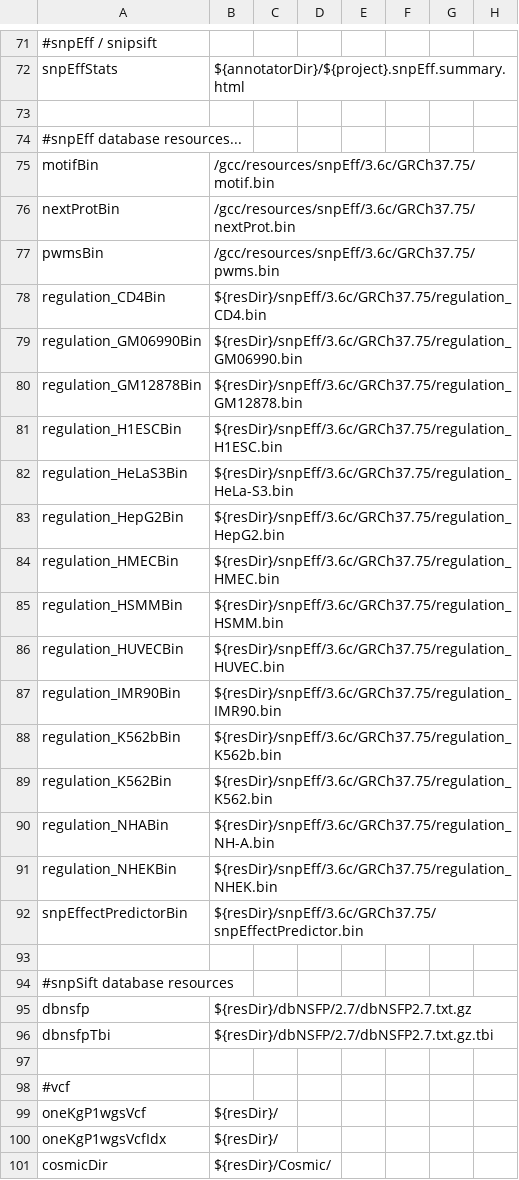
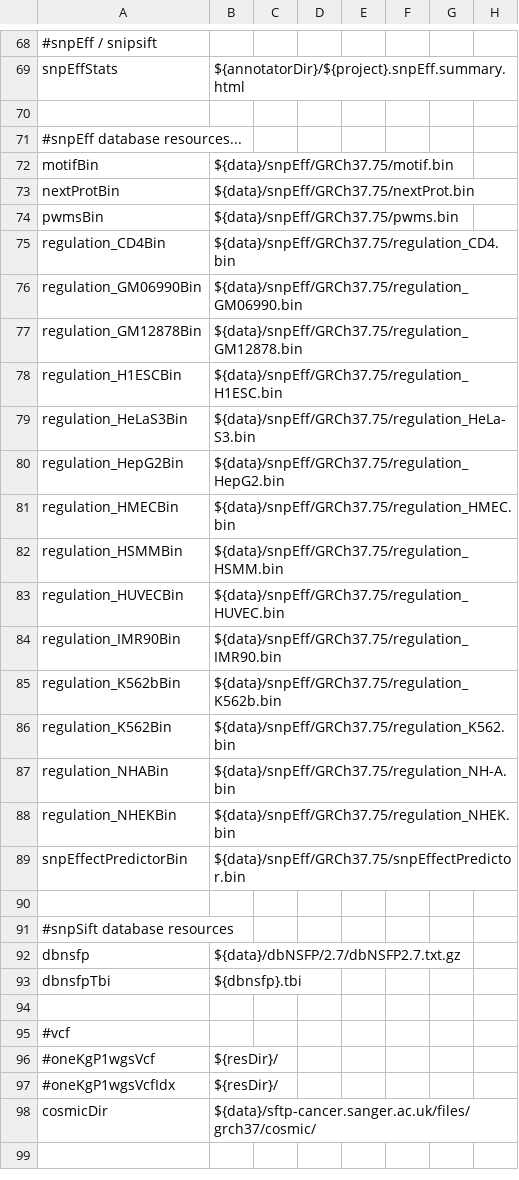
Before and after one commit to mmterpstra/molgenis-c5-TumorNormal, a CSV file: parameters.csv, drawn as a sheet; only a part is shown, gaps mark what is left out; the diff covers the shown part only.

```diff
--- a/parameters.csv
+++ b/parameters.csv
@@ -74,28 +71,29 @@ snpEffStats,${annotatorDir}/${project}.snpEff.summary.html
 #snpEff database resources...
-motifBin,/gcc/resources/snpEff/3.6c/GRCh37.75/motif.bin
-nextProtBin,/gcc/resources/snpEff/3.6c/GRCh37.75/nextProt.bin
-pwmsBin,/gcc/resources/snpEff/3.6c/GRCh37.75/pwms.bin
-regulation_CD4Bin,${resDir}/snpEff/3.6c/GRCh37.75/regulation_CD4.bin
-regulation_GM06990Bin,${resDir}/snpEff/3.6c/GRCh37.75/regulation_GM06990.bin
-regulation_GM12878Bin,${resDir}/snpEff/3.6c/GRCh37.75/regulation_GM12878.bin
-regulation_H1ESCBin,${resDir}/snpEff/3.6c/GRCh37.75/regulation_H1ESC.bin
-regulation_HeLaS3Bin,${resDir}/snpEff/3.6c/GRCh37.75/regulation_HeLa-S3.bin
-regulation_HepG2Bin,${resDir}/snpEff/3.6c/GRCh37.75/regulation_HepG2.bin
-regulation_HMECBin,${resDir}/snpEff/3.6c/GRCh37.75/regulation_HMEC.bin
-regulation_HSMMBin,${resDir}/snpEff/3.6c/GRCh37.75/regulation_HSMM.bin
-regulation_HUVECBin,${resDir}/snpEff/3.6c/GRCh37.75/regulation_HUVEC.bin
-regulation_IMR90Bin,${resDir}/snpEff/3.6c/GRCh37.75/regulation_IMR90.bin
-regulation_K562bBin,${resDir}/snpEff/3.6c/GRCh37.75/regulation_K562b.bin
-regulation_K562Bin,${resDir}/snpEff/3.6c/GRCh37.75/regulation_K562.bin
-regulation_NHABin,${resDir}/snpEff/3.6c/GRCh37.75/regulation_NH-A.bin
-regulation_NHEKBin,${resDir}/snpEff/3.6c/GRCh37.75/regulation_NHEK.bin
-snpEffectPredictorBin,${resDir}/snpEff/3.6c/GRCh37.75/snpEffectPredictor.bin
+motifBin,${data}/snpEff/GRCh37.75/motif.bin
+nextProtBin,${data}/snpEff/GRCh37.75/nextProt.bin
+pwmsBin,${data}/snpEff/GRCh37.75/pwms.bin
+regulation_CD4Bin,${data}/snpEff/GRCh37.75/regulation_CD4.bin
+regulation_GM06990Bin,${data}/snpEff/GRCh37.75/regulation_GM06990.bin
+regulation_GM12878Bin,${data}/snpEff/GRCh37.75/regulation_GM12878.bin
+regulation_H1ESCBin,${data}/snpEff/GRCh37.75/regulation_H1ESC.bin
+regulation_HeLaS3Bin,${data}/snpEff/GRCh37.75/regulation_HeLa-S3.bin
+regulation_HepG2Bin,${data}/snpEff/GRCh37.75/regulation_HepG2.bin
+regulation_HMECBin,${data}/snpEff/GRCh37.75/regulation_HMEC.bin
+regulation_HSMMBin,${data}/snpEff/GRCh37.75/regulation_HSMM.bin
+regulation_HUVECBin,${data}/snpEff/GRCh37.75/regulation_HUVEC.bin
+regulation_IMR90Bin,${data}/snpEff/GRCh37.75/regulation_IMR90.bin
+regulation_K562bBin,${data}/snpEff/GRCh37.75/regulation_K562b.bin
+regulation_K562Bin,${data}/snpEff/GRCh37.75/regulation_K562.bin
+regulation_NHABin,${data}/snpEff/GRCh37.75/regulation_NH-A.bin
+regulation_NHEKBin,${data}/snpEff/GRCh37.75/regulation_NHEK.bin
+snpEffectPredictorBin,${data}/snpEff/GRCh37.75/snpEffectPredictor.bin
 
 #snpSift database resources
-dbnsfp,${resDir}/dbNSFP/2.7/dbNSFP2.7.txt.gz
-dbnsfpTbi,${resDir}/dbNSFP/2.7/dbNSFP2.7.txt.gz.tbi
+dbnsfp,${data}/dbNSFP/2.7/dbNSFP2.7.txt.gz
+dbnsfpTbi,${dbnsfp}.tbi
 
 #vcf
-oneKgP1wgsVcf,${resDir}/
-oneKgP1wgsVcfIdx,${resDir}/
-cosmicDir,${resDir}/Cosmic/
+#oneKgP1wgsVcf,${resDir}/
+#oneKgP1wgsVcfIdx,${resDir}/
+cosmicDir,${data}/sftp-cancer.sanger.ac.uk/files/grch37/cosmic/
+
```
Also changed, not shown: 4 added rows, 7 removed rows and 19 edited cells elsewhere in this file, 2 other files.
